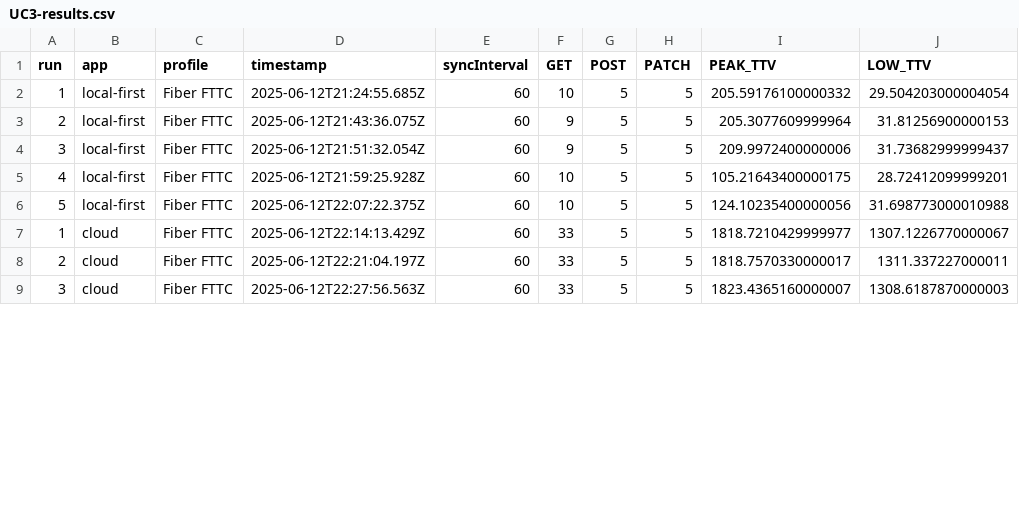
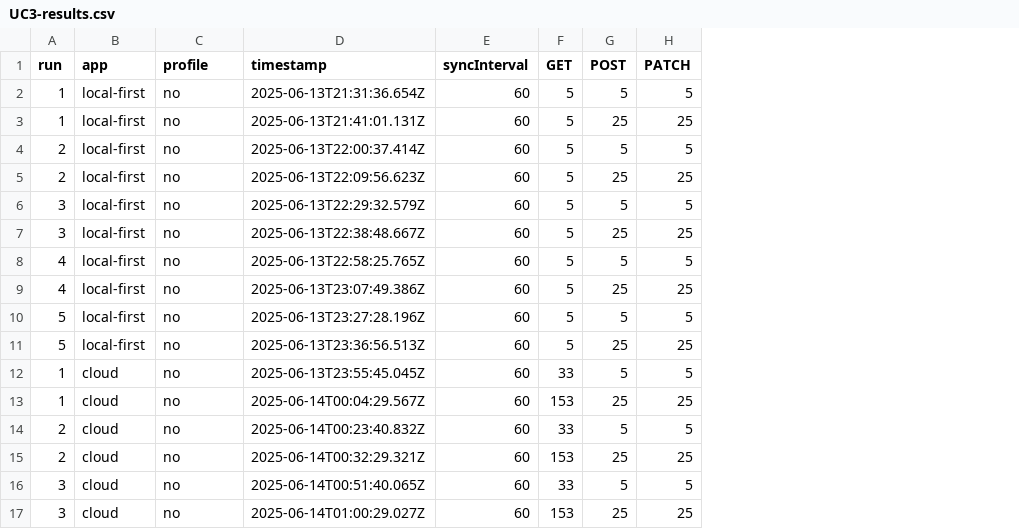
Before and after one commit to maxknerrich/thesis-local-first-sync-code, a CSV file: results/UC3-results.csv, drawn as a sheet; only a part is shown; removed rows and columns are numbered as before the commit, all else as after; the diff covers the shown part only; the diff names each change by its address in the sheet, - before the commit and + after, or states it on an @@ line.

```diff
--- a/results/UC3-results.csv
+++ b/results/UC3-results.csv
-column I (PEAK_TTV), rows 2-9: 205.59176100000332 | 205.3077609999964 | 209.9972400000006 | 105.21643400000175 | 124.10235400000056 | 1818.7210429999977 | 1818.7570330000017 | 1823.4365160000007
-column J (LOW_TTV), rows 2-9: 29.504203000004054 | 31.81256900000153 | 31.73682999999437 | 28.72412099999201 | 31.698773000010988 | 1307.1226770000067 | 1311.337227000011 | 1308.6187870000003
-C2 (profile): Fiber FTTC
+C2 (profile): no
-D2 (timestamp): 2025-06-12T21:24:55.685Z
+D2 (timestamp): 2025-06-13T21:31:36.654Z
-F2 (GET): 10
+F2 (GET): 5
+row 3: 1 | local-first | no | 2025-06-13T21:41:01.131Z | 60 | 5 | 25 | 25
-C4 (profile): Fiber FTTC
+C4 (profile): no
-D4 (timestamp): 2025-06-12T21:43:36.075Z
+D4 (timestamp): 2025-06-13T22:00:37.414Z
-F4 (GET): 9
+F4 (GET): 5
+row 5: 2 | local-first | no | 2025-06-13T22:09:56.623Z | 60 | 5 | 25 | 25
-C6 (profile): Fiber FTTC
+C6 (profile): no
-D6 (timestamp): 2025-06-12T21:51:32.054Z
+D6 (timestamp): 2025-06-13T22:29:32.579Z
-F6 (GET): 9
+F6 (GET): 5
+row 7: 3 | local-first | no | 2025-06-13T22:38:48.667Z | 60 | 5 | 25 | 25
-C8 (profile): Fiber FTTC
+C8 (profile): no
-D8 (timestamp): 2025-06-12T21:59:25.928Z
+D8 (timestamp): 2025-06-13T22:58:25.765Z
-F8 (GET): 10
+F8 (GET): 5
+row 9: 4 | local-first | no | 2025-06-13T23:07:49.386Z | 60 | 5 | 25 | 25
-C10 (profile): Fiber FTTC
+C10 (profile): no
-D10 (timestamp): 2025-06-12T22:07:22.375Z
+D10 (timestamp): 2025-06-13T23:27:28.196Z
-F10 (GET): 10
+F10 (GET): 5
+row 11: 5 | local-first | no | 2025-06-13T23:36:56.513Z | 60 | 5 | 25 | 25
-C12 (profile): Fiber FTTC
+C12 (profile): no
-D12 (timestamp): 2025-06-12T22:14:13.429Z
+D12 (timestamp): 2025-06-13T23:55:45.045Z
+row 13: 1 | cloud | no | 2025-06-14T00:04:29.567Z | 60 | 153 | 25 | 25
-C14 (profile): Fiber FTTC
+C14 (profile): no
-D14 (timestamp): 2025-06-12T22:21:04.197Z
+D14 (timestamp): 2025-06-14T00:23:40.832Z
+row 15: 2 | cloud | no | 2025-06-14T00:32:29.321Z | 60 | 153 | 25 | 25
-C16 (profile): Fiber FTTC
+C16 (profile): no
-D16 (timestamp): 2025-06-12T22:27:56.563Z
+D16 (timestamp): 2025-06-14T00:51:40.065Z
+row 17: 3 | cloud | no | 2025-06-14T01:00:29.027Z | 60 | 153 | 25 | 25
```
Also changed, not shown: 12 added rows and 4 edited cells elsewhere in this file, results/timeseries/UC3/local-first60_run1_issueCount5.csv, results/timeseries/UC3/local-first60_run2_issueCount5.csv, 38 other files.
